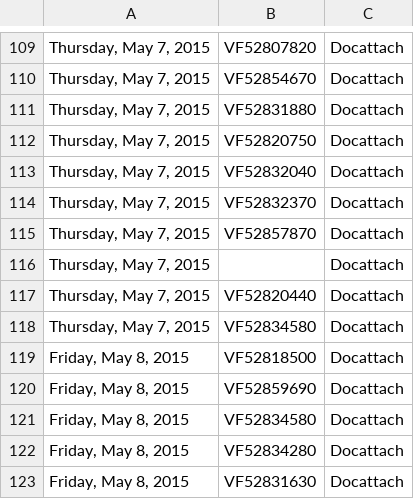
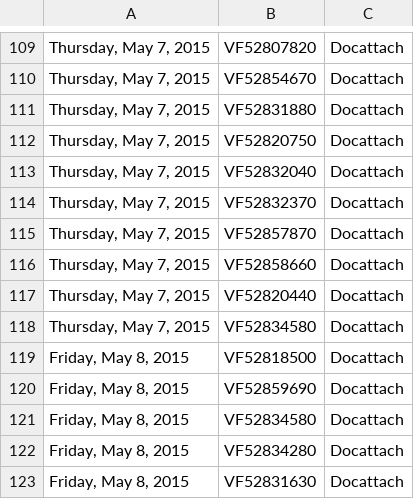
Before and after one commit to johnsethchong/PL_project, a CSV file: Data/ipd-docattach.csv, drawn as a sheet; only a part is shown, gaps mark what is left out.

```diff
--- a/Data/ipd-docattach.csv
+++ b/Data/ipd-docattach.csv
@@ -115,3 +115,3 @@
 "Thursday, May 7, 2015",VF52857870,Docattach
-"Thursday, May 7, 2015",,Docattach
+"Thursday, May 7, 2015",VF52858660,Docattach
 "Thursday, May 7, 2015",VF52820440,Docattach
```
Also changed, not shown: 8 other files.
